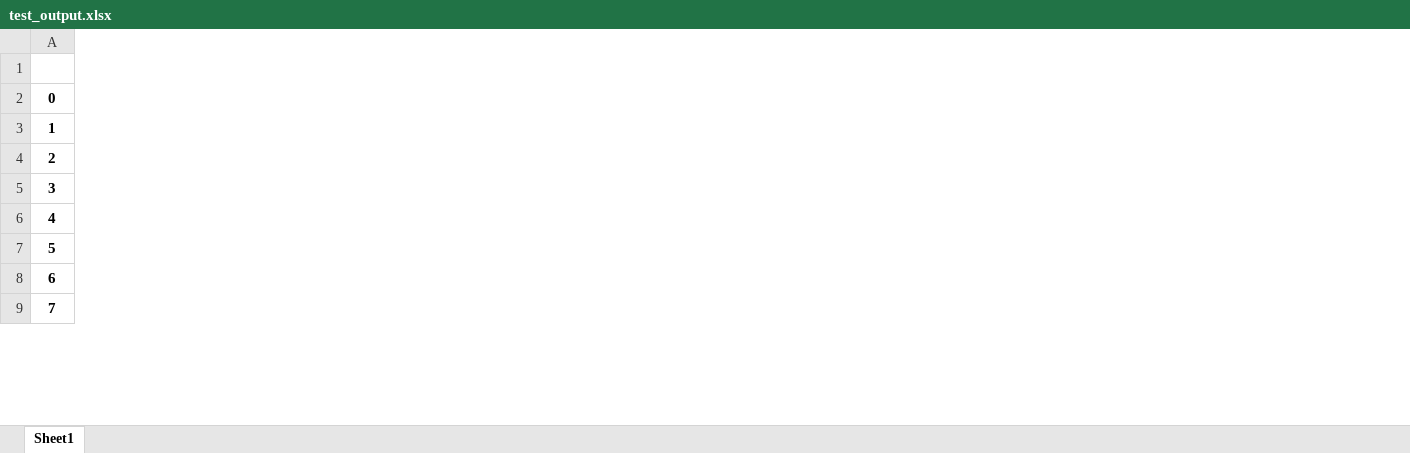
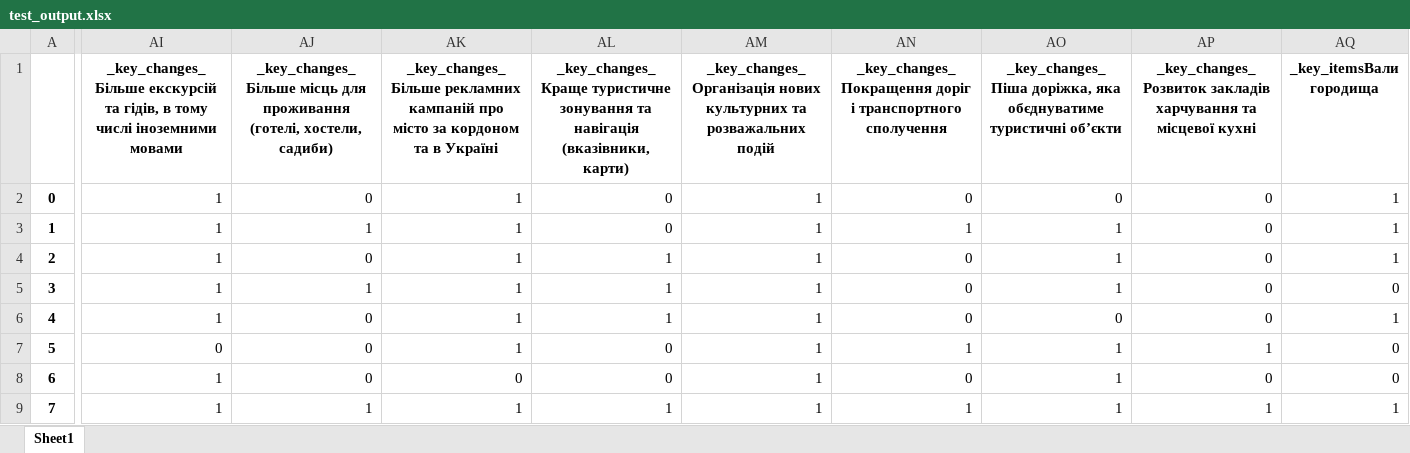
Before and after one commit to kucheriavii/volodymyr-tourism-survey, an Excel workbook: test_output.xlsx, sheet Sheet1, drawn as a sheet; only a part is shown, gaps mark what is left out; values as stored, in another font and other column widths than the file's, no borders; the diff covers the shown part only; the diff names each change by its address in the sheet, - before the commit and + after, or states it on an @@ line.

Commit message:
key_items table

```diff
--- a/test_output.xlsx (sheet Sheet1)
+++ b/test_output.xlsx (sheet Sheet1)
+column AI, rows 1-9: _key_changes_Більше екскурсій та гідів, в тому числі іноземними мовами | 1 | 1 | 1 | 1 | 1 | 0 | 1 | 1
+column AJ, rows 1-9: _key_changes_Більше місць для проживання (готелі, хостели, садиби) | 0 | 1 | 0 | 1 | 0 | 0 | 0 | 1
+column AK, rows 1-9: _key_changes_Більше рекламних кампаній про місто за кордоном та в Україні | 1 | 1 | 1 | 1 | 1 | 1 | 0 | 1
+column AL, rows 1-9: _key_changes_Краще туристичне зонування та навігація (вказівники, карти) | 0 | 0 | 1 | 1 | 1 | 0 | 0 | 1
+column AM, rows 1-9: _key_changes_Організація нових культурних та розважальних подій | 1 | 1 | 1 | 1 | 1 | 1 | 1 | 1
+column AN, rows 1-9: _key_changes_Покращення доріг і транспортного сполучення | 0 | 1 | 0 | 0 | 0 | 1 | 0 | 1
+column AO, rows 1-9: _key_changes_Піша доріжка, яка обєднуватиме туристичні об’єкти | 0 | 1 | 1 | 1 | 0 | 1 | 1 | 1
+column AP, rows 1-9: _key_changes_Розвиток закладів харчування та місцевої кухні | 0 | 0 | 0 | 0 | 0 | 1 | 0 | 1
+column AQ (_key_itemsВали городища), rows 2-9: 1 | 1 | 1 | 0 | 1 | 0 | 0 | 1
```
Also changed, not shown: 6 added columns elsewhere in this sheet, 1 other file.
